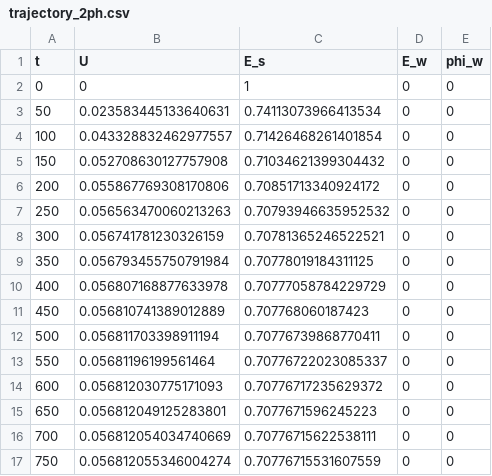
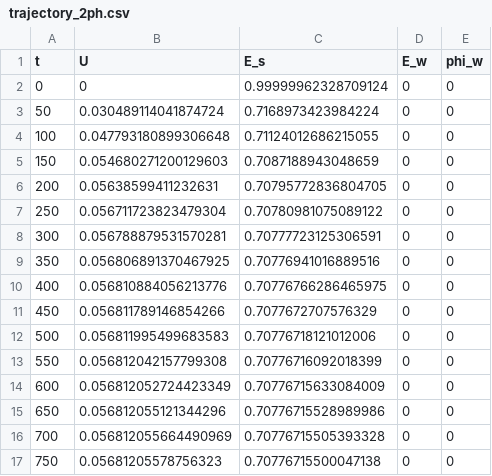
Before and after one commit to akochenov/tricanter_model, a CSV file: matlab_proj/ref_dyn/trajectory_2ph.csv, drawn as a sheet; only a part is shown; the diff covers the shown part only.

```diff
--- a/matlab_proj/ref_dyn/trajectory_2ph.csv
+++ b/matlab_proj/ref_dyn/trajectory_2ph.csv
@@ -1,17 +1,17 @@
 t,U,E_s,E_w,phi_w
-0,0,1,0,0
-50,0.023583445133640631,0.74113073966413534,0,0
-100,0.043328832462977557,0.71426468261401854,0,0
-150,0.052708630127757908,0.71034621399304432,0,0
-200,0.055867769308170806,0.70851713340924172,0,0
-250,0.056563470060213263,0.70793946635952532,0,0
-300,0.056741781230326159,0.70781365246522521,0,0
-350,0.056793455750791984,0.70778019184311125,0,0
-400,0.056807168877633978,0.70777058784229729,0,0
-450,0.056810741389012889,0.707768060187423,0,0
-500,0.056811703398911194,0.70776739868770411,0,0
-550,0.05681196199561464,0.70776722023085337,0,0
-600,0.056812030775171093,0.70776717235629372,0,0
-650,0.056812049125283801,0.7077671596245223,0,0
-700,0.056812054034740669,0.70776715622538111,0,0
-750,0.056812055346004274,0.70776715531607559,0,0
+0,0,0.99999962328709124,0,0
+50,0.030489114041874724,0.7168973423984224,0,0
+100,0.047793180899306648,0.71124012686215055,0,0
+150,0.054680271200129603,0.7087188943048659,0,0
+200,0.05638599411232631,0.70795772836804705,0,0
+250,0.056711723823479304,0.70780981075089122,0,0
+300,0.056788879531570281,0.70777723125306591,0,0
+350,0.056806891370467925,0.70776941016889516,0,0
+400,0.056810884056213776,0.70776766286465975,0,0
+450,0.056811789146854266,0.7077672707576329,0,0
+500,0.056811995499683583,0.70776718121012006,0,0
+550,0.056812042157799308,0.70776716092018399,0,0
+600,0.056812052724423349,0.70776715633084009,0,0
+650,0.056812055121344296,0.70776715528989986,0,0
+700,0.056812055664490969,0.70776715505393328,0,0
+750,0.05681205578756323,0.70776715500047138,0,0
```
Also changed, not shown: 30 edited cells elsewhere in this file, matlab_proj/ref_dyn/step1_vec_2ph.csv, matlab_proj/ref_dyn/step1_vec_3ph.csv, 17 other files.
